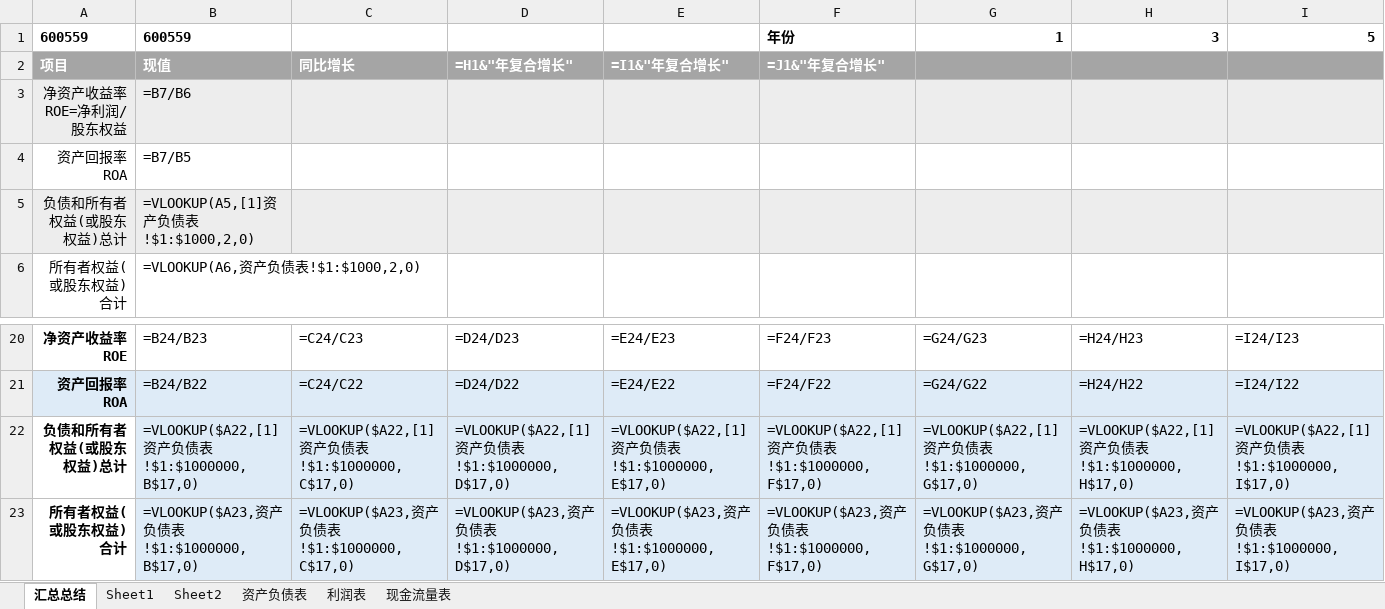
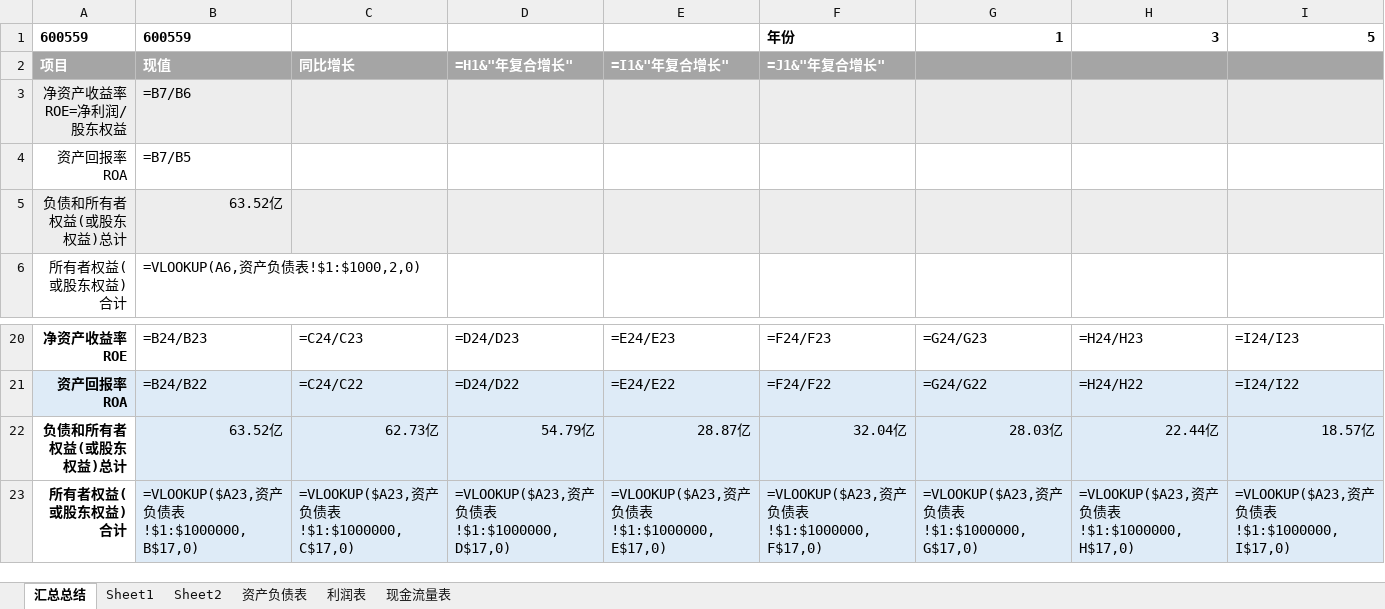
Before and after one commit to SMLOG/electron-app, an Excel workbook: excel/gz.tpl.new.xlsx, sheet 汇总总结, drawn as a sheet; only a part is shown, gaps mark what is left out; values as stored, in another font and other column widths than the file's, no borders; formulas are shown in place of their values; conditional formats not drawn; removed rows and columns are numbered as before the commit, all else as after; rows hold the shown columns only; the diff names each change by its address in the sheet, - before the commit and + after, or states it on an @@ line.

```diff
--- a/excel/gz.tpl.new.xlsx (sheet 汇总总结)
+++ b/excel/gz.tpl.new.xlsx (sheet 汇总总结)
-B5: =VLOOKUP(A5,[1]资产负债表!$1:$1000,2,0)
+B5: 63.52亿
-row 22: 负债和所有者权益(或股东权益)总计 | =VLOOKUP($A22,[1]资产负债表!$1:$1000000,B$17,0) | =VLOOKUP($A22,[1]资产负债表!$1:$1000000,C$17,0) | =VLOOKUP($A22,[1]资产负债表!$1:$1000000,D$17,0) | =VLOOKUP($A22,[1]资产负债表!$1:$1000000,E$17,0) | =VLOOKUP($A22,[1]资产负债表!$1:$1000000,F$17,0) | =VLOOKUP($A22,[1]资产负债表!$1:$1000000,G$17,0) | =VLOOKUP($A22,[1]资产负债表!$1:$1000000,H$17,0) | =VLOOKUP($A22,[1]资产负债表!$1:$1000000,I$17,0)
+row 22: 负债和所有者权益(或股东权益)总计 | 63.52亿 | 62.73亿 | 54.79亿 | 28.87亿 | 32.04亿 | 28.03亿 | 22.44亿 | 18.57亿
```
Also changed, not shown: 9 other files.
